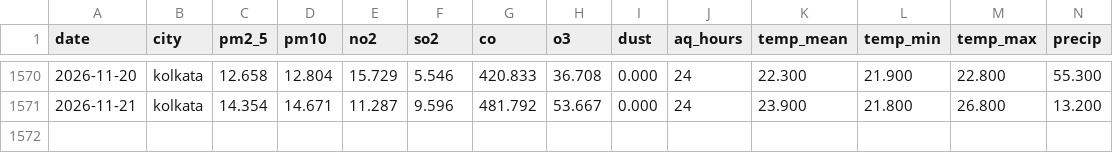
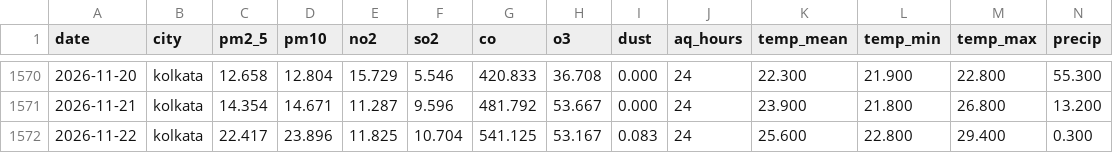
Before and after one commit to Hassan-Rana/aqi-forecast-south-asia, a CSV file: data/raw/kolkata.csv, drawn as a sheet; only a part is shown, gaps mark what is left out; rows hold the shown columns only; the diff names each change by its address in the sheet, - before the commit and + after, or states it on an @@ line.

```diff
--- a/data/raw/kolkata.csv
+++ b/data/raw/kolkata.csv
+row 1572: 2026-11-22 | kolkata | 22.417 | 23.896 | 11.825 | 10.704 | 541.125 | 53.167 | 0.083 | 24 | 25.600 | 22.800 | 29.400 | 0.300
```
Also changed, not shown: data/raw/delhi.csv, data/raw/dhaka.csv, 7 other files.
